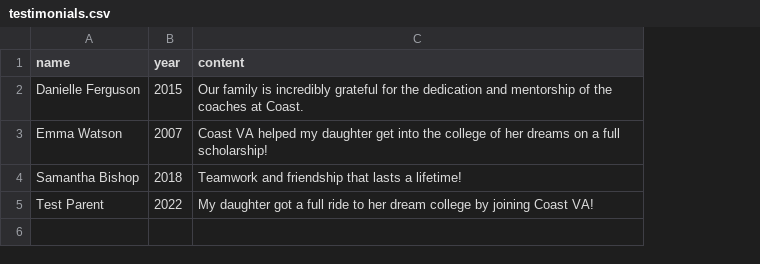
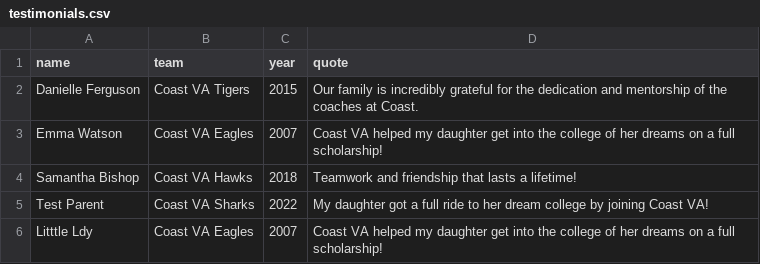
Before and after one commit to coastva/coast-va, a CSV file: assets/data/testimonials.csv, drawn as a sheet; addresses are those after the commit; the diff names each change by its address in the sheet, - before the commit and + after, or states it on an @@ line.

```diff
--- a/assets/data/testimonials.csv
+++ b/assets/data/testimonials.csv
+column B (team), rows 2-5: Coast VA Tigers | Coast VA Eagles | Coast VA Hawks | Coast VA Sharks
-D1: content
+D1: quote
+row 6: Litttle Ldy | Coast VA Eagles | 2007 | Coast VA helped my daughter get into the college of her dreams on a full scholarship!
```
Also changed, not shown: 4 other files.
